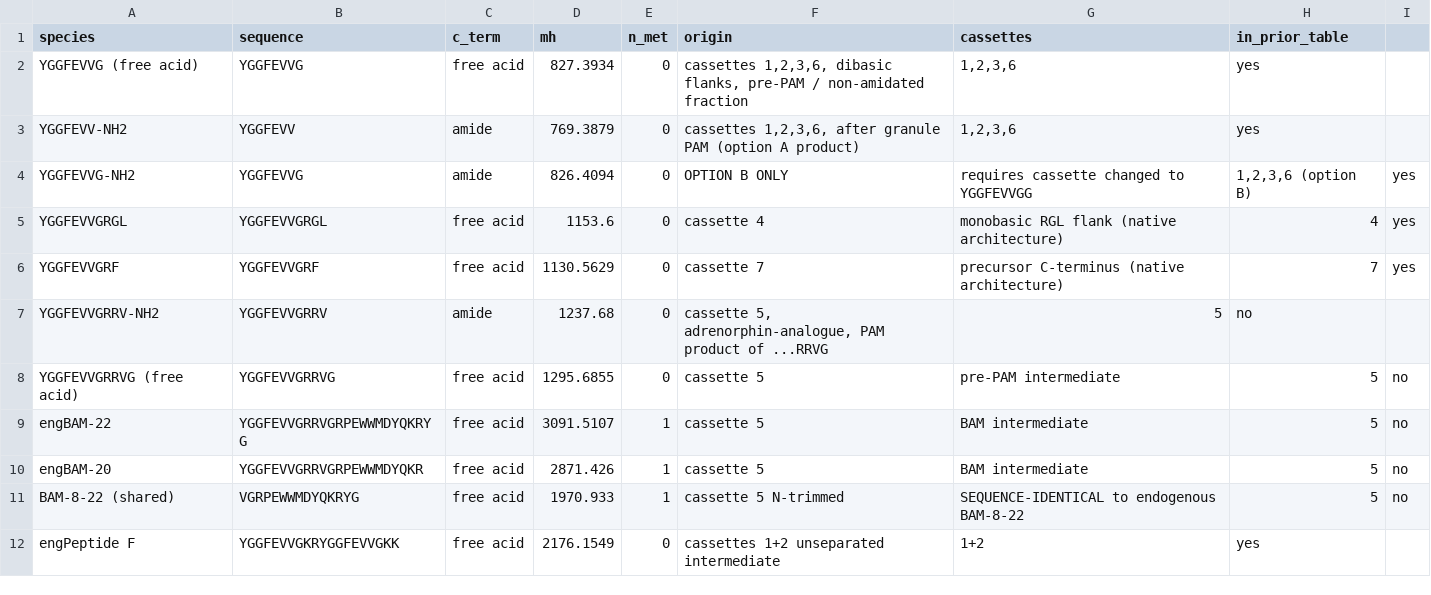
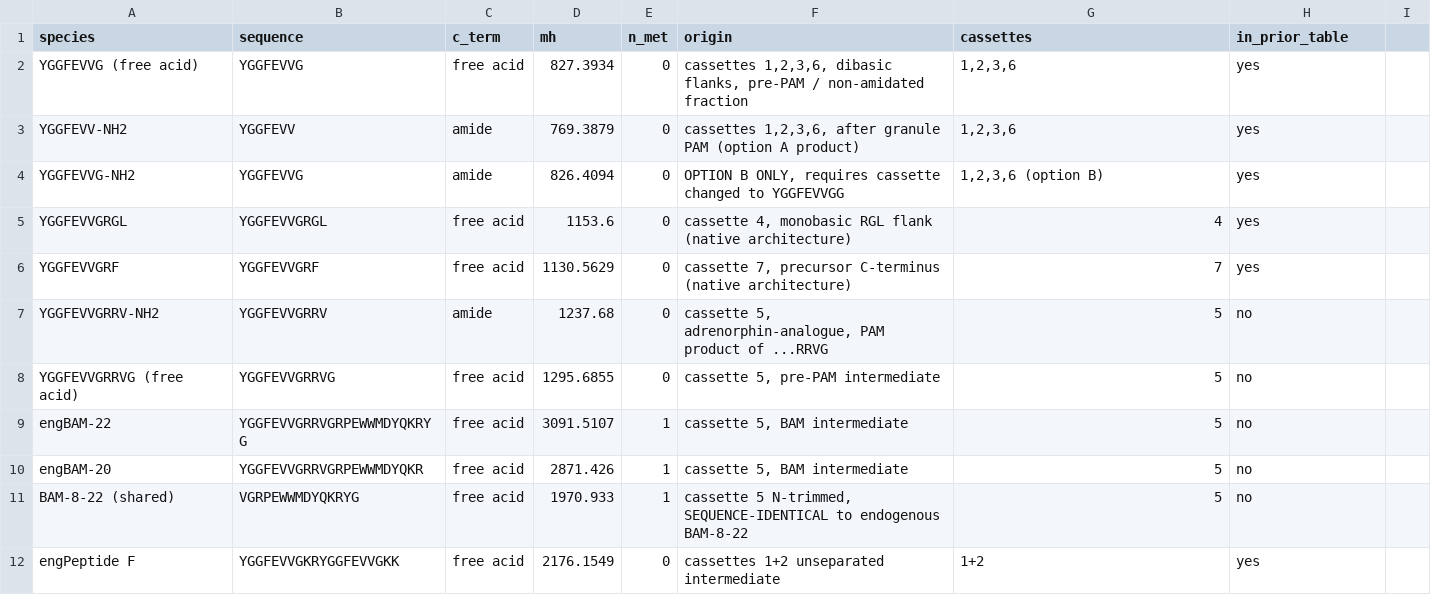
Before and after one commit to iGEM-Patras/dry-lab-modelling, a CSV file: 07_invitro_penk/tables/engpenk_product_species_v2.csv, drawn as a sheet.

```diff
--- a/07_invitro_penk/tables/engpenk_product_species_v2.csv
+++ b/07_invitro_penk/tables/engpenk_product_species_v2.csv
@@ -3,10 +3,10 @@ YGGFEVVG (free acid),YGGFEVVG,free acid,827.3934,0,"cassettes 1,2,3,6, dibasic f
 YGGFEVV-NH2,YGGFEVV,amide,769.3879,0,"cassettes 1,2,3,6, after granule PAM (option A product)","1,2,3,6",yes
-YGGFEVVG-NH2,YGGFEVVG,amide,826.4094,0,OPTION B ONLY, requires cassette changed to YGGFEVVGG,"1,2,3,6 (option B)",yes
-YGGFEVVGRGL,YGGFEVVGRGL,free acid,1153.6,0,cassette 4, monobasic RGL flank (native architecture),4,yes
-YGGFEVVGRF,YGGFEVVGRF,free acid,1130.5629,0,cassette 7, precursor C-terminus (native architecture),7,yes
+YGGFEVVG-NH2,YGGFEVVG,amide,826.4094,0,"OPTION B ONLY, requires cassette changed to YGGFEVVGG","1,2,3,6 (option B)",yes
+YGGFEVVGRGL,YGGFEVVGRGL,free acid,1153.6,0,"cassette 4, monobasic RGL flank (native architecture)",4,yes
+YGGFEVVGRF,YGGFEVVGRF,free acid,1130.5629,0,"cassette 7, precursor C-terminus (native architecture)",7,yes
 YGGFEVVGRRV-NH2,YGGFEVVGRRV,amide,1237.68,0,"cassette 5, adrenorphin-analogue, PAM product of ...RRVG",5,no
-YGGFEVVGRRVG (free acid),YGGFEVVGRRVG,free acid,1295.6855,0,cassette 5, pre-PAM intermediate,5,no
-engBAM-22,YGGFEVVGRRVGRPEWWMDYQKRYG,free acid,3091.5107,1,cassette 5, BAM intermediate,5,no
-engBAM-20,YGGFEVVGRRVGRPEWWMDYQKR,free acid,2871.426,1,cassette 5, BAM intermediate,5,no
-BAM-8-22 (shared),VGRPEWWMDYQKRYG,free acid,1970.933,1,cassette 5 N-trimmed, SEQUENCE-IDENTICAL to endogenous BAM-8-22,5,no
+YGGFEVVGRRVG (free acid),YGGFEVVGRRVG,free acid,1295.6855,0,"cassette 5, pre-PAM intermediate",5,no
+engBAM-22,YGGFEVVGRRVGRPEWWMDYQKRYG,free acid,3091.5107,1,"cassette 5, BAM intermediate",5,no
+engBAM-20,YGGFEVVGRRVGRPEWWMDYQKR,free acid,2871.426,1,"cassette 5, BAM intermediate",5,no
+BAM-8-22 (shared),VGRPEWWMDYQKRYG,free acid,1970.933,1,"cassette 5 N-trimmed, SEQUENCE-IDENTICAL to endogenous BAM-8-22",5,no
 engPeptide F,YGGFEVVGKRYGGFEVVGKK,free acid,2176.1549,0,cassettes 1+2 unseparated intermediate,1+2,yes
```
Also changed, not shown: 04_lipoplex_md/targeting/lipoplex_formulation_spec.csv, 06_engineering_cycles/cycle7_calibration/data/cycle7_manifest.csv, 21 other files.
